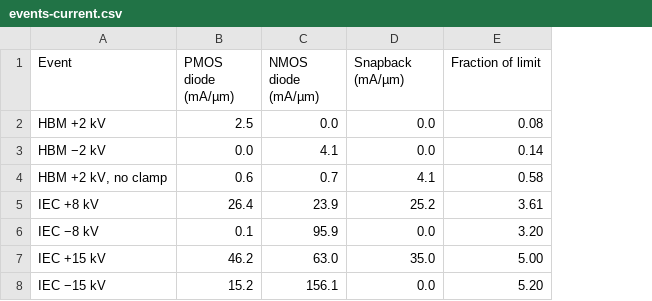
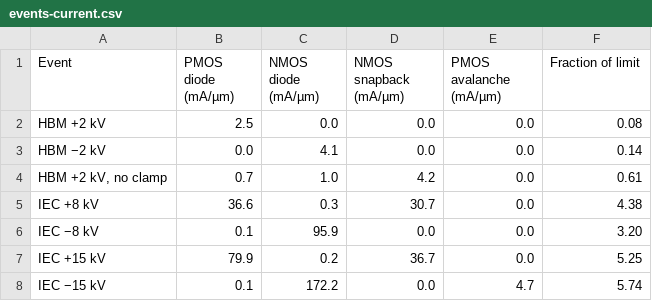
Before and after one commit to mithro/evampire, a CSV file: docs/esd/sim/results/events-current.csv, drawn as a sheet; addresses are those after the commit; the diff names each change by its address in the sheet, - before the commit and + after, or states it on an @@ line.

```diff
--- a/docs/esd/sim/results/events-current.csv
+++ b/docs/esd/sim/results/events-current.csv
+column E (PMOS avalanche (mA/µm)), rows 2-8: 0.0 | 0.0 | 0.0 | 0.0 | 0.0 | 0.0 | 4.7
-D1: Snapback (mA/µm)
+D1: NMOS snapback (mA/µm)
-B4 (PMOS diode (mA/µm)): 0.6
+B4 (PMOS diode (mA/µm)): 0.7
-C4 (NMOS diode (mA/µm)): 0.7
+C4 (NMOS diode (mA/µm)): 1.0
-D4 (NMOS snapback (mA/µm)): 4.1
+D4 (NMOS snapback (mA/µm)): 4.2
-F4 (Fraction of limit): 0.58
+F4 (Fraction of limit): 0.61
-B5 (PMOS diode (mA/µm)): 26.4
+B5 (PMOS diode (mA/µm)): 36.6
-C5 (NMOS diode (mA/µm)): 23.9
+C5 (NMOS diode (mA/µm)): 0.3
-D5 (NMOS snapback (mA/µm)): 25.2
+D5 (NMOS snapback (mA/µm)): 30.7
-F5 (Fraction of limit): 3.61
+F5 (Fraction of limit): 4.38
-B7 (PMOS diode (mA/µm)): 46.2
+B7 (PMOS diode (mA/µm)): 79.9
-C7 (NMOS diode (mA/µm)): 63.0
+C7 (NMOS diode (mA/µm)): 0.2
-D7 (NMOS snapback (mA/µm)): 35.0
+D7 (NMOS snapback (mA/µm)): 36.7
-F7 (Fraction of limit): 5.00
+F7 (Fraction of limit): 5.25
-B8 (PMOS diode (mA/µm)): 15.2
+B8 (PMOS diode (mA/µm)): 0.1
-C8 (NMOS diode (mA/µm)): 156.1
+C8 (NMOS diode (mA/µm)): 172.2
-F8 (Fraction of limit): 5.20
+F8 (Fraction of limit): 5.74
```
Also changed, not shown: docs/esd/sim/results/events-voltage.csv, docs/esd/sim/results/scaled.csv, 5 other files.
